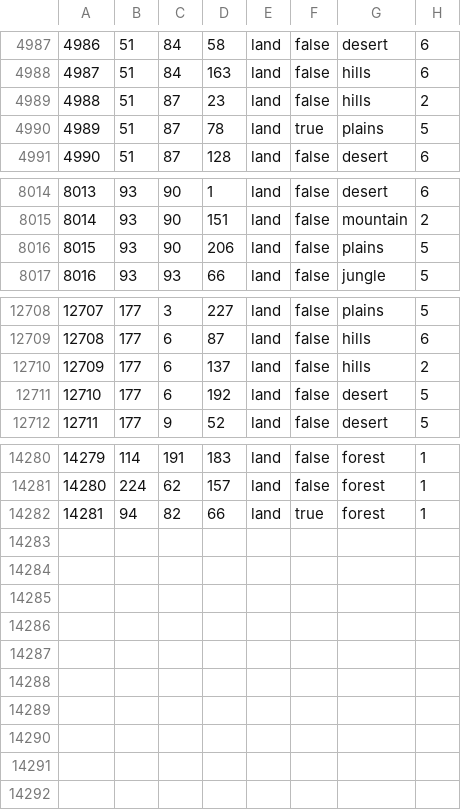
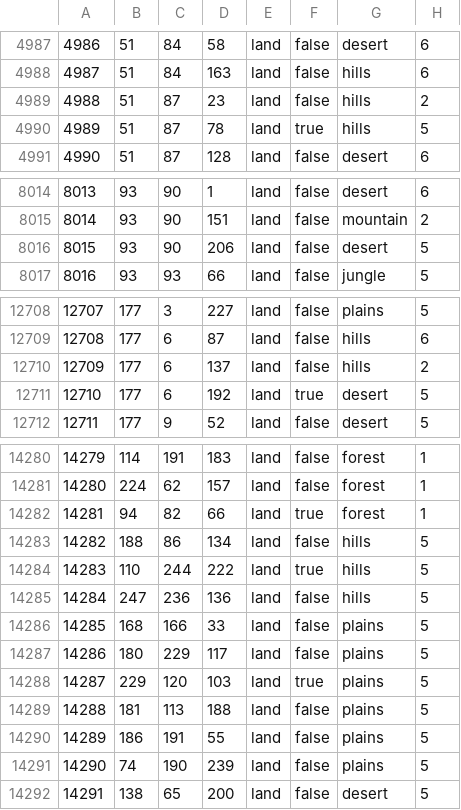
Before and after one commit to generalisofficial/tia2018, a CSV file: map/definition.csv, drawn as a sheet; only a part is shown, gaps mark what is left out.

```diff
--- a/map/definition.csv
+++ b/map/definition.csv
@@ -4989,3 +4989,3 @@
 4988;51;87;23;land;false;hills;2
-4989;51;87;78;land;true;plains;5
+4989;51;87;78;land;true;hills;5
 4990;51;87;128;land;false;desert;6
@@ -8015,3 +8015,3 @@
 8014;93;90;151;land;false;mountain;2
-8015;93;90;206;land;false;plains;5
+8015;93;90;206;land;false;desert;5
 8016;93;93;66;land;false;jungle;5
@@ -12710,3 +12710,3 @@
 12709;177;6;137;land;false;hills;2
-12710;177;6;192;land;false;desert;5
+12710;177;6;192;land;true;desert;5
 12711;177;9;52;land;false;desert;5
@@ -14282 +14282,11 @@
 14281;94;82;66;land;true;forest;1
+14282;188;86;134;land;false;hills;5
+14283;110;244;222;land;true;hills;5
+14284;247;236;136;land;false;hills;5
+14285;168;166;33;land;false;plains;5
+14286;180;229;117;land;false;plains;5
+14287;229;120;103;land;true;plains;5
+14288;181;113;188;land;false;plains;5
+14289;186;191;55;land;false;plains;5
+14290;74;190;239;land;false;plains;5
+14291;138;65;200;land;false;desert;5
```
Also changed, not shown: 30 other files.
